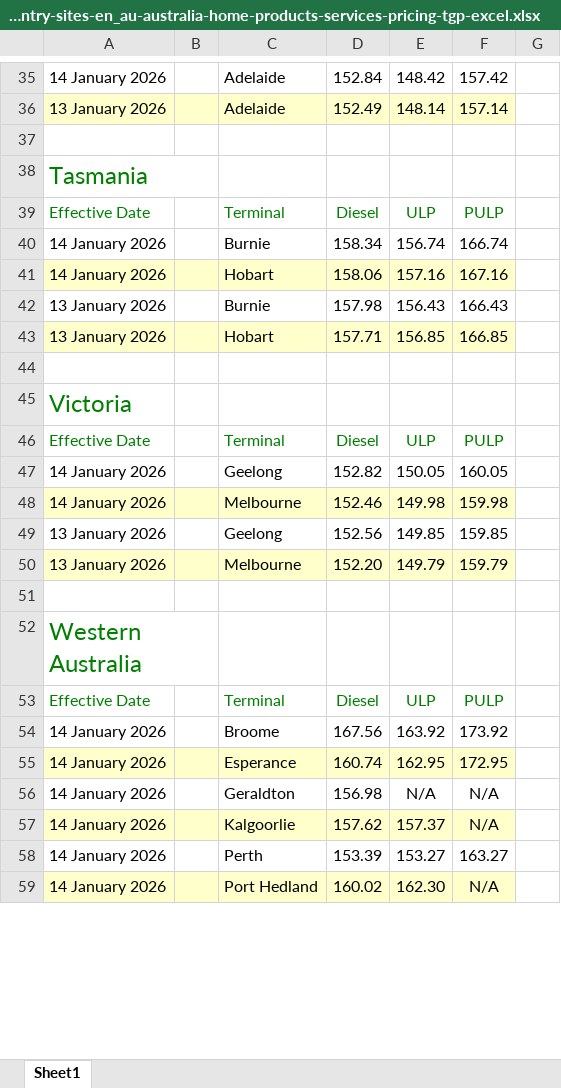
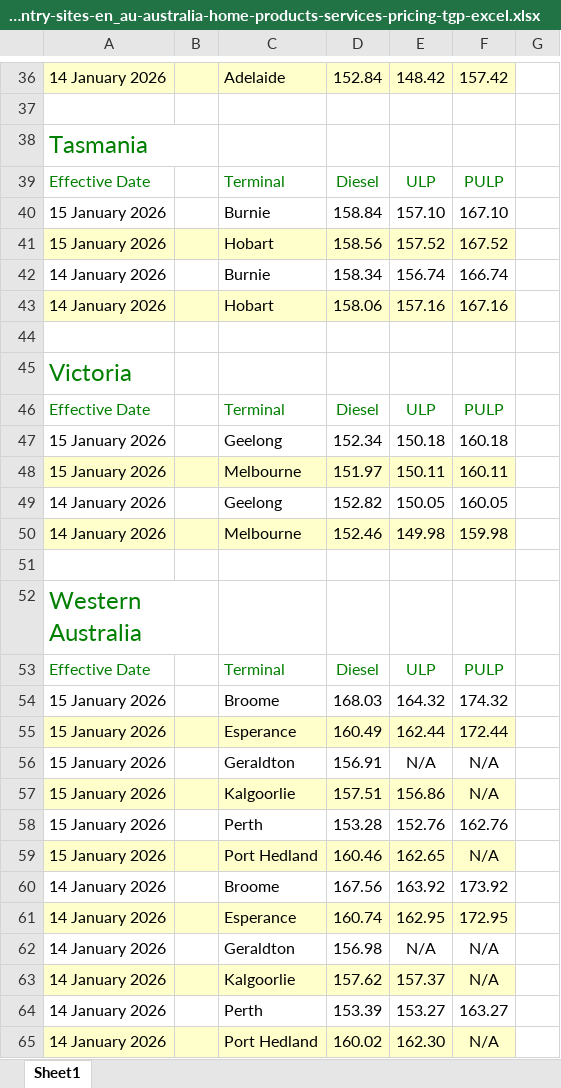
Before and after one commit to nwbort/tgp-bp, an Excel workbook: bp.com-content-dam-bp-country-sites-en_au-australia-home-products-services-pricing-tgp-excel.xlsx, sheet Sheet1, drawn as a sheet; only a part is shown, gaps mark what is left out; values as stored, in another font and other column widths than the file's, no borders; removed rows and columns are numbered as before the commit, all else as after; the diff covers the shown part only; the diff names each change by its address in the sheet, - before the commit and + after, or states it on an @@ line.

```diff
--- a/bp.com-content-dam-bp-country-sites-en_au-australia-home-products-services-pricing-tgp-excel.xlsx (sheet Sheet1)
+++ b/bp.com-content-dam-bp-country-sites-en_au-australia-home-products-services-pricing-tgp-excel.xlsx (sheet Sheet1)
-A36:F36 fill: none
+A36:F36 fill: #FFFFCC
-row 36: 13 January 2026 |  | Adelaide | 152.49 | 148.14 | 157.14
+row 40: 15 January 2026 |  | Burnie | 158.84 | 157.10 | 167.10
+row 41: 15 January 2026 |  | Hobart | 158.56 | 157.52 | 167.52
-row 42: 13 January 2026 |  | Burnie | 157.98 | 156.43 | 166.43
-row 43: 13 January 2026 |  | Hobart | 157.71 | 156.85 | 166.85
+row 47: 15 January 2026 |  | Geelong | 152.34 | 150.18 | 160.18
+row 48: 15 January 2026 |  | Melbourne | 151.97 | 150.11 | 160.11
-row 49: 13 January 2026 |  | Geelong | 152.56 | 149.85 | 159.85
-row 50: 13 January 2026 |  | Melbourne | 152.20 | 149.79 | 159.79
+row 54: 15 January 2026 |  | Broome | 168.03 | 164.32 | 174.32
+row 55: 15 January 2026 |  | Esperance | 160.49 | 162.44 | 172.44
+row 56: 15 January 2026 |  | Geraldton | 156.91 | N/A | N/A
+row 57: 15 January 2026 |  | Kalgoorlie | 157.51 | 156.86 | N/A
+row 58: 15 January 2026 |  | Perth | 153.28 | 152.76 | 162.76
+row 59: 15 January 2026 |  | Port Hedland | 160.46 | 162.65 | N/A
```
Also changed, not shown: 10 added rows, 15 removed rows and cell formats elsewhere in this sheet, 3 other files.
